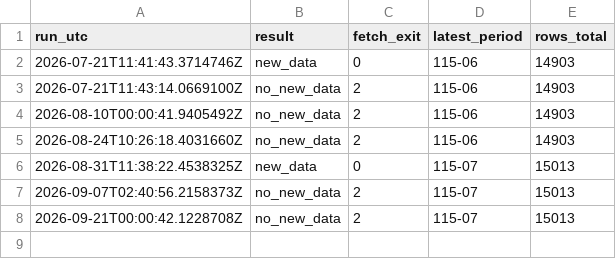
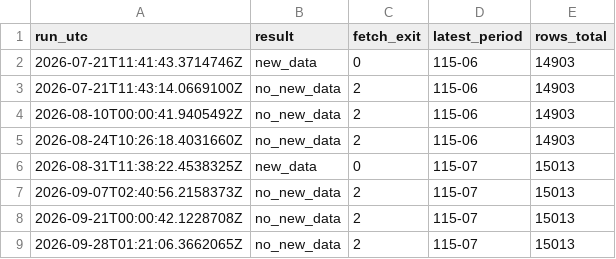
Before and after one commit to a2707mmy/pcc-bulk-materials, a CSV file: data/run_history.csv, drawn as a sheet.

Commit message:
run 2026-09-28 no_new_data

```diff
--- a/data/run_history.csv
+++ b/data/run_history.csv
@@ -8 +8,2 @@
 2026-09-21T00:00:42.1228708Z,no_new_data,2,115-07,15013
+2026-09-28T01:21:06.3662065Z,no_new_data,2,115-07,15013
```
